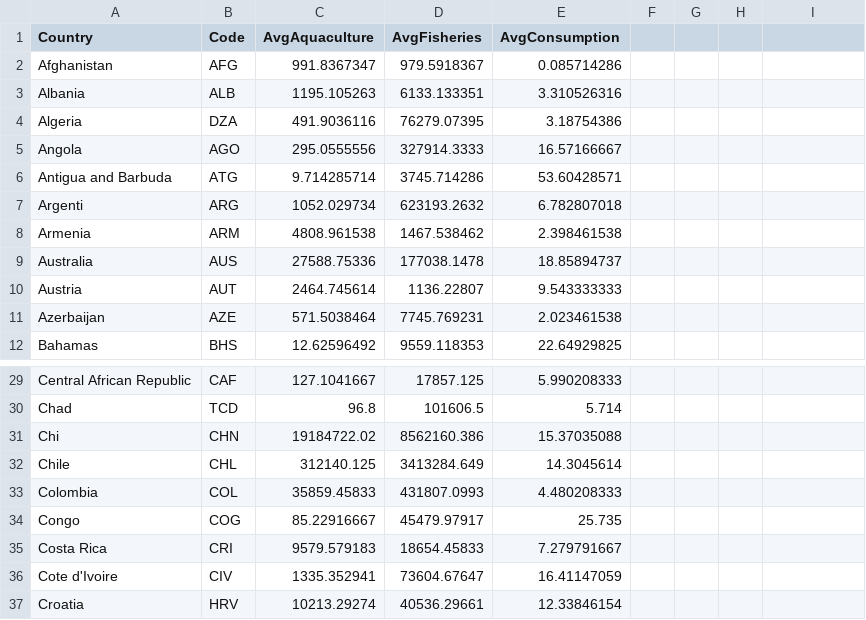
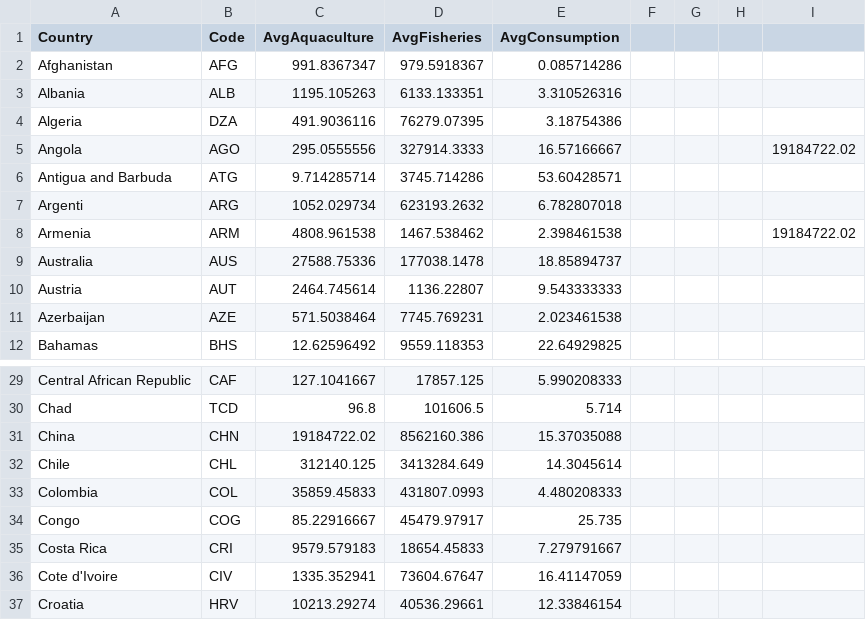
Before and after one commit to mariananjos/FishViz, a CSV file: fishdata_summ_2.csv, drawn as a sheet; only a part is shown, gaps mark what is left out; the diff names each change by its address in the sheet, - before the commit and + after, or states it on an @@ line.

Commit message:
Add files via upload

```diff
--- a/fishdata_summ_2.csv
+++ b/fishdata_summ_2.csv
-I5: (empty)
+I5: 19184722.02
-I8: (empty)
+I8: 19184722.02
-A31 (Country): Chi
+A31 (Country): China
```
